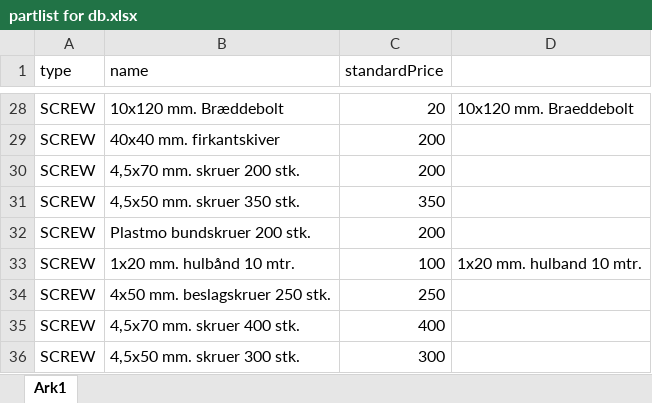
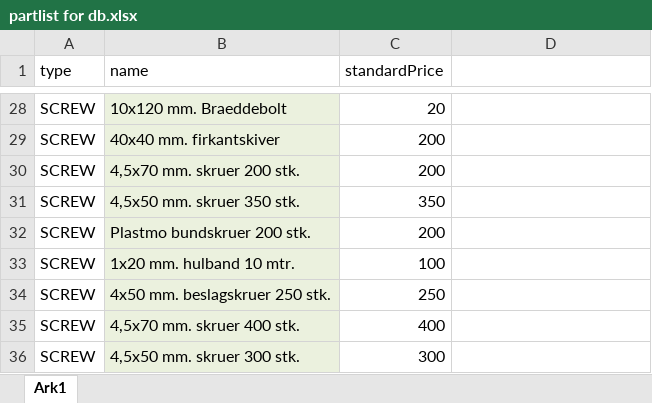
Before and after one commit to ThomasThimothee/FOG-Assignment-C1, an Excel workbook: partlist for db.xlsx, sheet Ark1, drawn as a sheet; only a part is shown, gaps mark what is left out; values as stored, in another font and other column widths than the file's, no borders; the diff covers the shown part only; the diff names each change by its address in the sheet, - before the commit and + after, or states it on an @@ line.

```diff
--- a/partlist for db.xlsx (sheet Ark1)
+++ b/partlist for db.xlsx (sheet Ark1)
-B28:B36 fill: none
+B28:B36 fill: #EBF1DE
-B28 (name): 10x120 mm. Bræddebolt
+B28 (name): 10x120 mm. Braeddebolt
-D28: 10x120 mm. Braeddebolt
+D28: (empty)
-B33 (name): 1x20 mm. hulbånd 10 mtr.
+B33 (name): 1x20 mm. hulband 10 mtr.
-D33: 1x20 mm. hulband 10 mtr.
+D33: (empty)
```
Also changed, not shown: 26 edited cells and cell formats elsewhere in this sheet, 7 other files.
